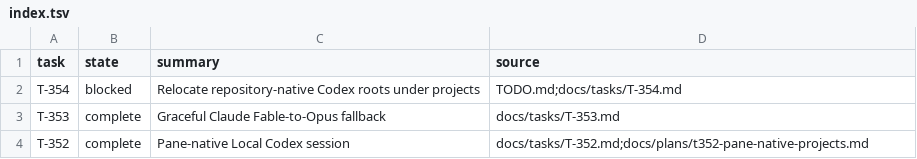
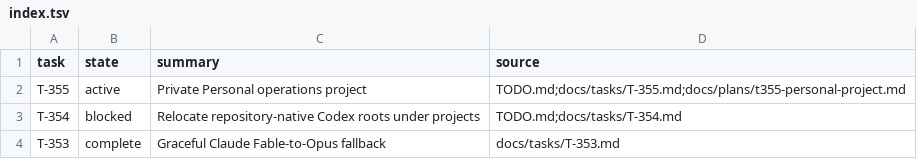
Before and after one commit to rioyokotalab/harness, a TSV file: docs/tasks/index.tsv, drawn as a sheet; only a part is shown; the shorter side is filled out with more unchanged rows.

Commit message:
Plan private Personal project

```diff
--- a/docs/tasks/index.tsv
+++ b/docs/tasks/index.tsv
@@ -1,2 +1,3 @@
 task	state	summary	source
+T-355	active	Private Personal operations project	TODO.md;docs/tasks/T-355.md;docs/plans/t355-personal-project.md
 T-354	blocked	Relocate repository-native Codex roots under projects	TODO.md;docs/tasks/T-354.md
```
Also changed, not shown: 3 other files.
